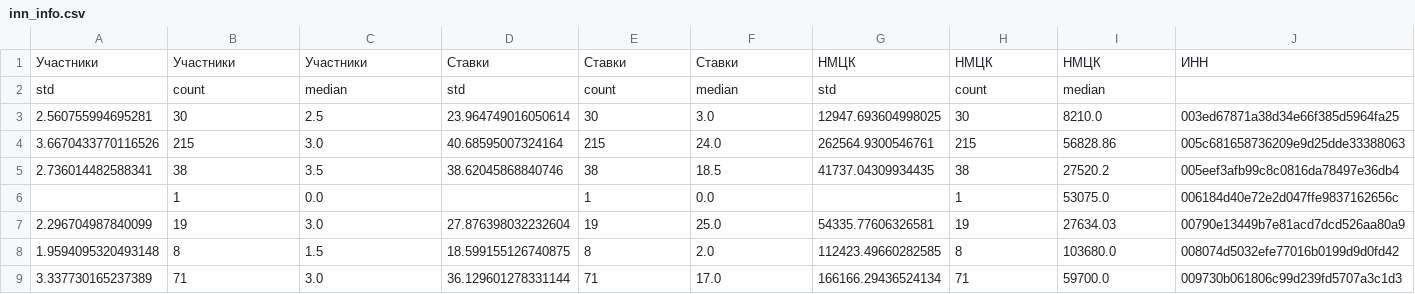
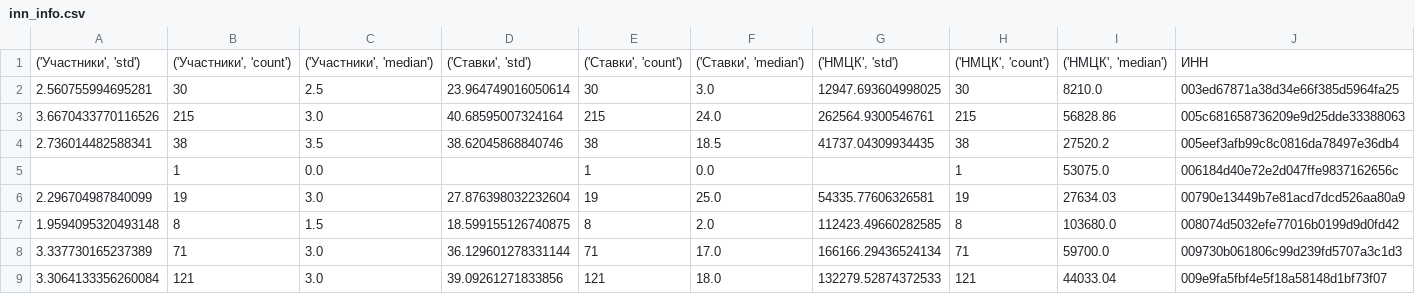
Before and after one commit to ArtemKashapov/TenderHack_MSK, a CSV file: data/inn_info.csv, drawn as a sheet; only a part is shown; the shorter side is filled out with more unchanged rows; removed rows and columns are numbered as before the commit, all else as after; the diff names each change by its address in the sheet, - before the commit and + after, or states it on an @@ line.

```diff
--- a/data/inn_info.csv
+++ b/data/inn_info.csv
-row 1: Участники | Участники | Участники | Ставки | Ставки | Ставки | НМЦК | НМЦК | НМЦК | ИНН
-row 2: std | count | median | std | count | median | std | count | median
+row 1: ('Участники', 'std') | ('Участники', 'count') | ('Участники', 'median') | ('Ставки', 'std') | ('Ставки', 'count') | ('Ставки', 'median') | ('НМЦК', 'std') | ('НМЦК', 'count') | ('НМЦК', 'median') | ИНН
```
Also changed, not shown: 2 other files.
